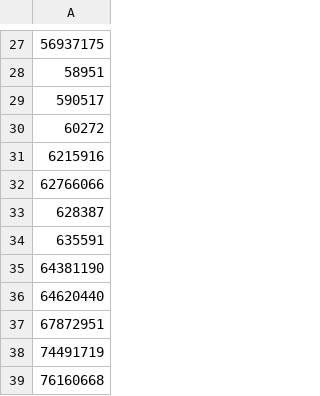
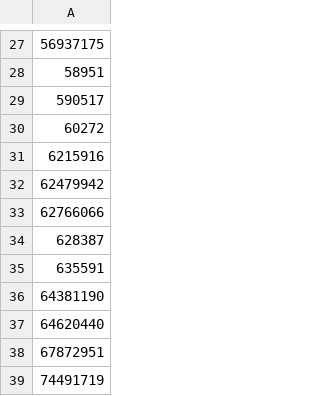
Before and after one commit to NixOS/SC-election-2026, a CSV file: endorsersAsked.csv, drawn as a sheet; only a part is shown, gaps mark what is left out; the shorter side is filled out with more unchanged rows.

```diff
--- a/endorsersAsked.csv
+++ b/endorsersAsked.csv
@@ -31,2 +31,3 @@
 6215916
+62479942
 62766066
```
